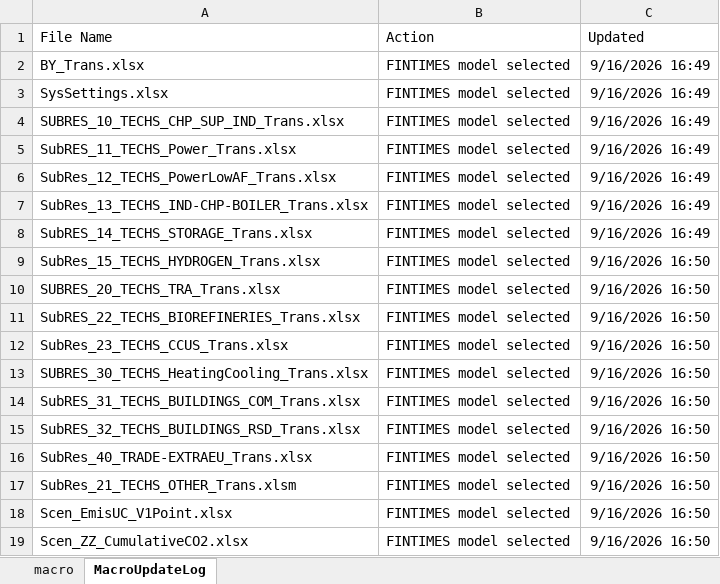
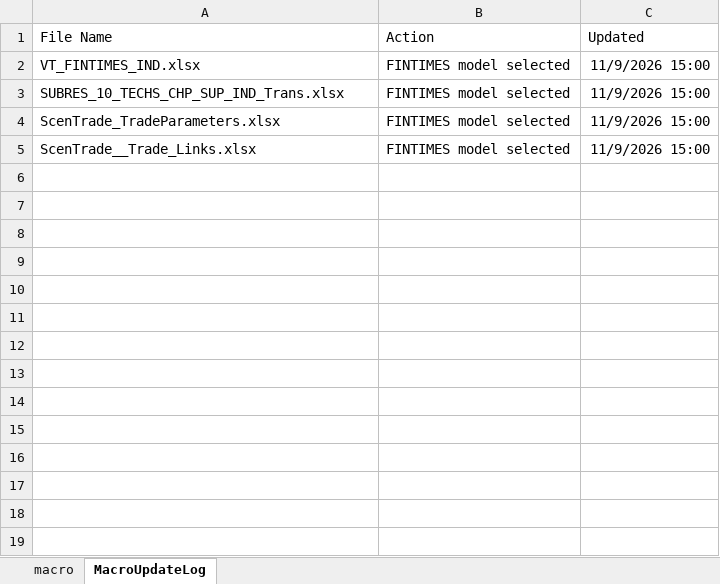
Before and after one commit to Padam-Adhikari/TIMES_FIN_REG, an Excel workbook: Reg-FINTIMES/select_model.xlsm, sheet MacroUpdateLog, drawn as a sheet; values as stored, in another font and other column widths than the file's, no borders; removed rows and columns are numbered as before the commit, all else as after; the diff names each change by its address in the sheet, - before the commit and + after, or states it on an @@ line.

```diff
--- a/Reg-FINTIMES/select_model.xlsm (sheet MacroUpdateLog)
+++ b/Reg-FINTIMES/select_model.xlsm (sheet MacroUpdateLog)
-A2 (File Name): BY_Trans.xlsx
+A2 (File Name): VT_FINTIMES_IND.xlsx
-C2 (Updated): 9/16/2026 16:49
+C2 (Updated): 11/9/2026 15:00
-row 3: SysSettings.xlsx | FINTIMES model selected | 9/16/2026 16:49
-C3 (Updated): 9/16/2026 16:49
+C3 (Updated): 11/9/2026 15:00
-row 5: SubRES_11_TECHS_Power_Trans.xlsx | FINTIMES model selected | 9/16/2026 16:49
-row 6: SubRes_12_TECHS_PowerLowAF_Trans.xlsx | FINTIMES model selected | 9/16/2026 16:49
-row 7: SubRes_13_TECHS_IND-CHP-BOILER_Trans.xlsx | FINTIMES model selected | 9/16/2026 16:49
-row 8: SubRES_14_TECHS_STORAGE_Trans.xlsx | FINTIMES model selected | 9/16/2026 16:49
-row 9: SubRes_15_TECHS_HYDROGEN_Trans.xlsx | FINTIMES model selected | 9/16/2026 16:50
-row 10: SUBRES_20_TECHS_TRA_Trans.xlsx | FINTIMES model selected | 9/16/2026 16:50
-row 11: SubRES_22_TECHS_BIOREFINERIES_Trans.xlsx | FINTIMES model selected | 9/16/2026 16:50
-row 12: SubRes_23_TECHS_CCUS_Trans.xlsx | FINTIMES model selected | 9/16/2026 16:50
-row 13: SUBRES_30_TECHS_HeatingCooling_Trans.xlsx | FINTIMES model selected | 9/16/2026 16:50
-row 14: SubRES_31_TECHS_BUILDINGS_COM_Trans.xlsx | FINTIMES model selected | 9/16/2026 16:50
-row 15: SubRES_32_TECHS_BUILDINGS_RSD_Trans.xlsx | FINTIMES model selected | 9/16/2026 16:50
-row 16: SubRes_40_TRADE-EXTRAEU_Trans.xlsx | FINTIMES model selected | 9/16/2026 16:50
-row 17: SubRes_21_TECHS_OTHER_Trans.xlsm | FINTIMES model selected | 9/16/2026 16:50
-A4 (File Name): Scen_EmisUC_V1Point.xlsx
+A4 (File Name): ScenTrade_TradeParameters.xlsx
-C4:C5 (Updated): 9/16/2026 16:50
+C4:C5 (Updated): 11/9/2026 15:00
-A5 (File Name): Scen_ZZ_CumulativeCO2.xlsx
+A5 (File Name): ScenTrade__Trade_Links.xlsx
```
Also changed, not shown: Reg-FINTIMES/SuppXLS/Scen_UC-IND.xlsx, Reg-FINTIMES/SuppXLS/Trades/ScenTrade_TradeParameters.xlsx, 9 other files.
